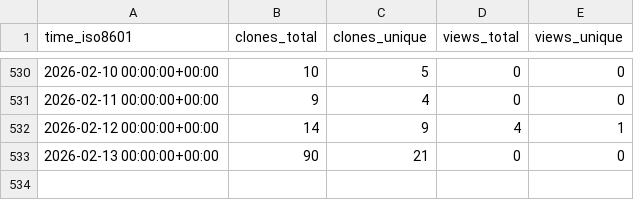
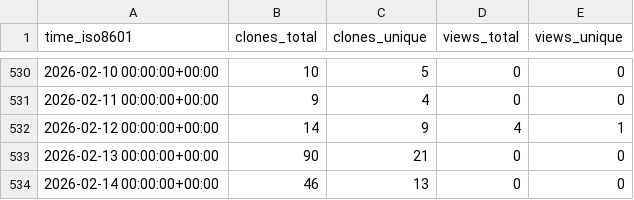
Before and after one commit to grp-bork/samestr_flow, a CSV file: grp-bork/samestr_flow/ghrs-data/views_clones_aggregate.csv, drawn as a sheet; only a part is shown, gaps mark what is left out; the diff names each change by its address in the sheet, - before the commit and + after, or states it on an @@ line.

```diff
--- a/grp-bork/samestr_flow/ghrs-data/views_clones_aggregate.csv
+++ b/grp-bork/samestr_flow/ghrs-data/views_clones_aggregate.csv
+row 534: 2026-02-14 00:00:00+00:00 | 46 | 13 | 0 | 0
```
Also changed, not shown: 1 other file.
